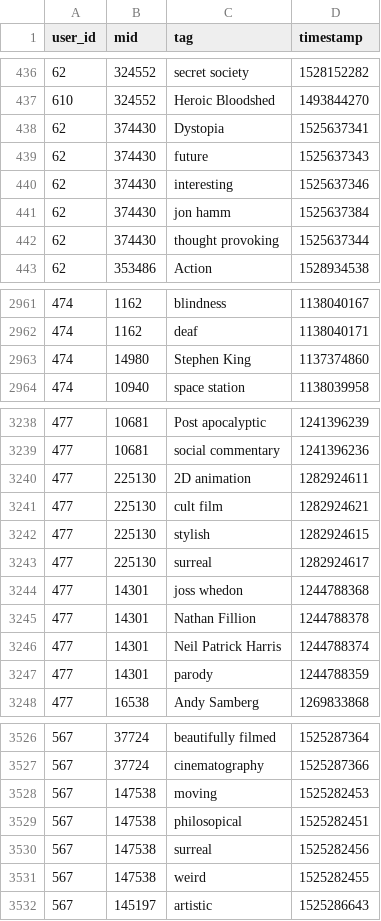
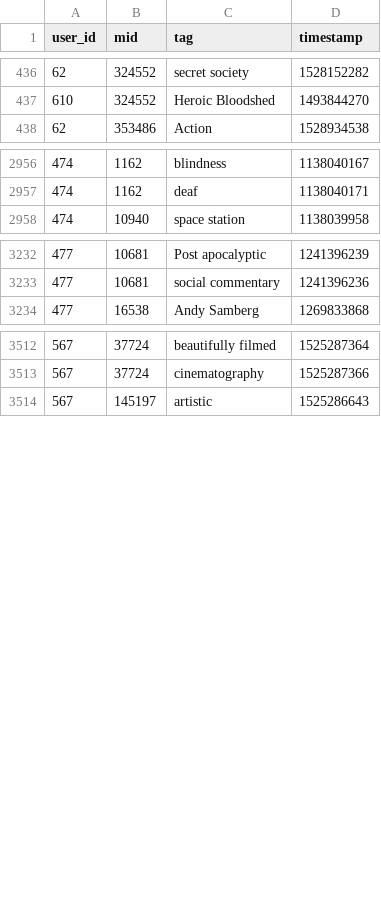
Before and after one commit to nicford/Movilytics, a CSV file: group8/apps/db/csv_data/tags.csv, drawn as a sheet; only a part is shown, gaps mark what is left out; the diff names each change by its address in the sheet, - before the commit and + after, or states it on an @@ line.

```diff
--- a/group8/apps/db/csv_data/tags.csv
+++ b/group8/apps/db/csv_data/tags.csv
-row 438: 62 | 374430 | Dystopia | 1525637341
-row 439: 62 | 374430 | future | 1525637343
-row 440: 62 | 374430 | interesting | 1525637346
-row 441: 62 | 374430 | jon hamm | 1525637384
-row 442: 62 | 374430 | thought provoking | 1525637344
-row 2963: 474 | 14980 | Stephen King | 1137374860
-row 3240: 477 | 225130 | 2D animation | 1282924611
-row 3241: 477 | 225130 | cult film | 1282924621
-row 3242: 477 | 225130 | stylish | 1282924615
-row 3243: 477 | 225130 | surreal | 1282924617
-row 3244: 477 | 14301 | joss whedon | 1244788368
-row 3245: 477 | 14301 | Nathan Fillion | 1244788378
-row 3246: 477 | 14301 | Neil Patrick Harris | 1244788374
-row 3247: 477 | 14301 | parody | 1244788359
-row 3528: 567 | 147538 | moving | 1525282453
-row 3529: 567 | 147538 | philosopical | 1525282451
-row 3530: 567 | 147538 | surreal | 1525282456
-row 3531: 567 | 147538 | weird | 1525282455
```
Also changed, not shown: 1 other file.
